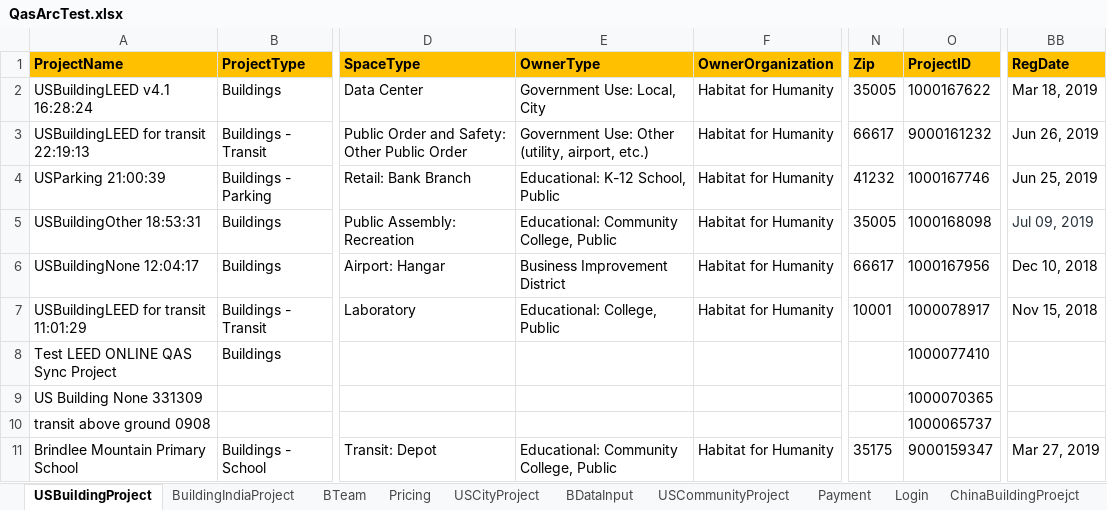
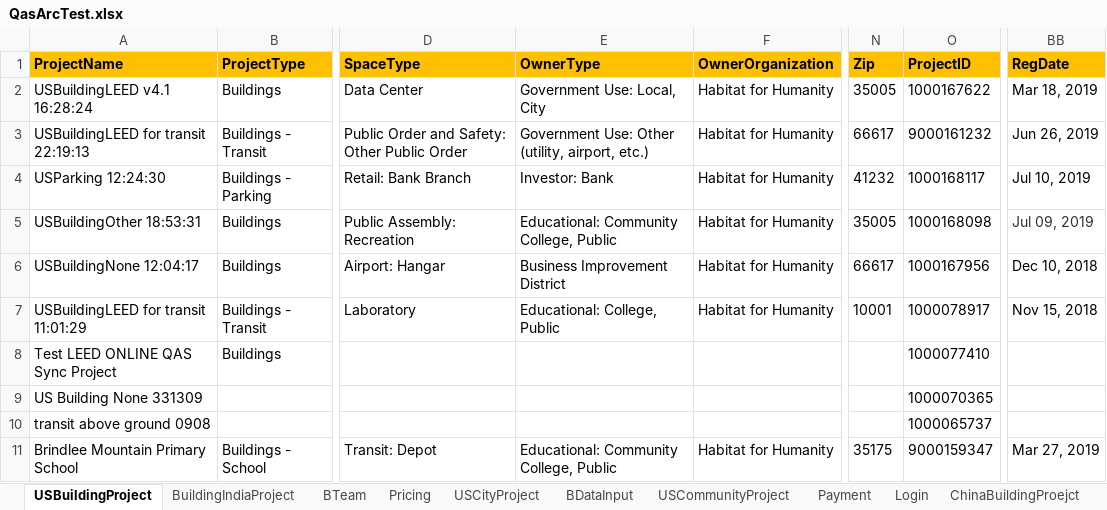
Before and after one commit to saurav1501/AutomationArc, an Excel workbook: AutomationArc/ARCDataTemplete/QasArcTest.xlsx, sheet USBuildingProject, drawn as a sheet; only a part is shown, gaps mark what is left out; values as stored, in another font and other column widths than the file's, no borders; the diff names each change by its address in the sheet, - before the commit and + after, or states it on an @@ line.

Commit message:
LEED Online City

```diff
--- a/AutomationArc/ARCDataTemplete/QasArcTest.xlsx (sheet USBuildingProject)
+++ b/AutomationArc/ARCDataTemplete/QasArcTest.xlsx (sheet USBuildingProject)
-A4 (ProjectName): USParking 21:00:39
+A4 (ProjectName): USParking 12:24:30
-E4 (OwnerType): Educational: K-12 School, Public
+E4 (OwnerType): Investor: Bank
-O4 (ProjectID): 1000167746
+O4 (ProjectID): 1000168117
-BB4 (RegDate): Jun 25, 2019
+BB4 (RegDate): Jul 10, 2019
```
Also changed, not shown: sheet BDataInput, 6 other files.
